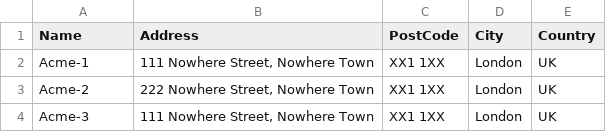
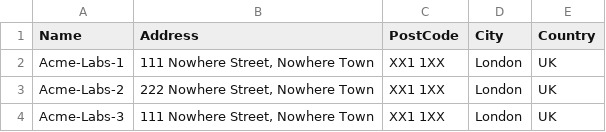
Before and after one commit to drnasmith/jmeter-ispyb, a CSV file: files/laboratories.csv, drawn as a sheet.

Commit message:
Updated setup/teardown to work cleanly with shipping/sessions and laboratories

```diff
--- a/files/laboratories.csv
+++ b/files/laboratories.csv
@@ -1,4 +1,4 @@
 Name; Address; PostCode; City; Country
-Acme-1;111 Nowhere Street, Nowhere Town;XX1 1XX;London;UK
-Acme-2;222 Nowhere Street, Nowhere Town;XX1 1XX;London;UK
-Acme-3;111 Nowhere Street, Nowhere Town;XX1 1XX;London;UK
+Acme-Labs-1;111 Nowhere Street, Nowhere Town;XX1 1XX;London;UK
+Acme-Labs-2;222 Nowhere Street, Nowhere Town;XX1 1XX;London;UK
+Acme-Labs-3;111 Nowhere Street, Nowhere Town;XX1 1XX;London;UK
```
Also changed, not shown: files/sessions.csv, 7 other files.
